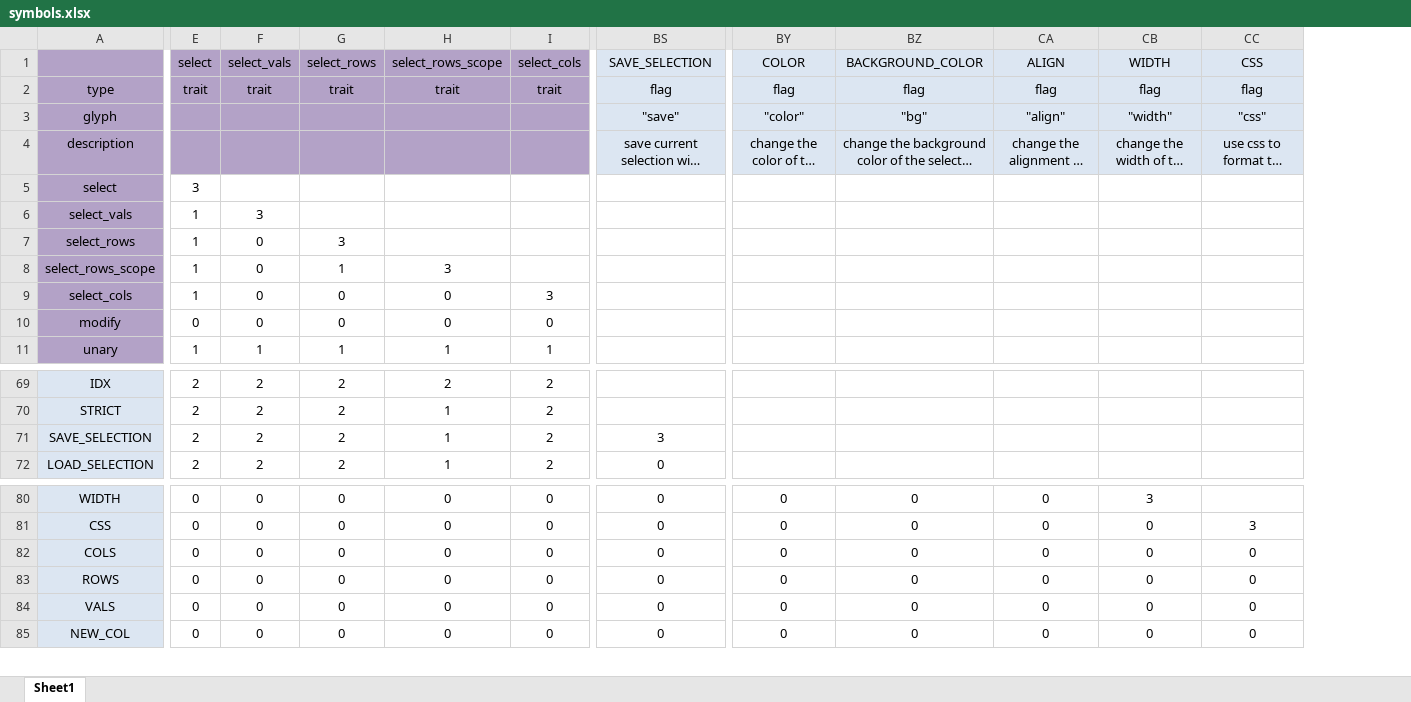
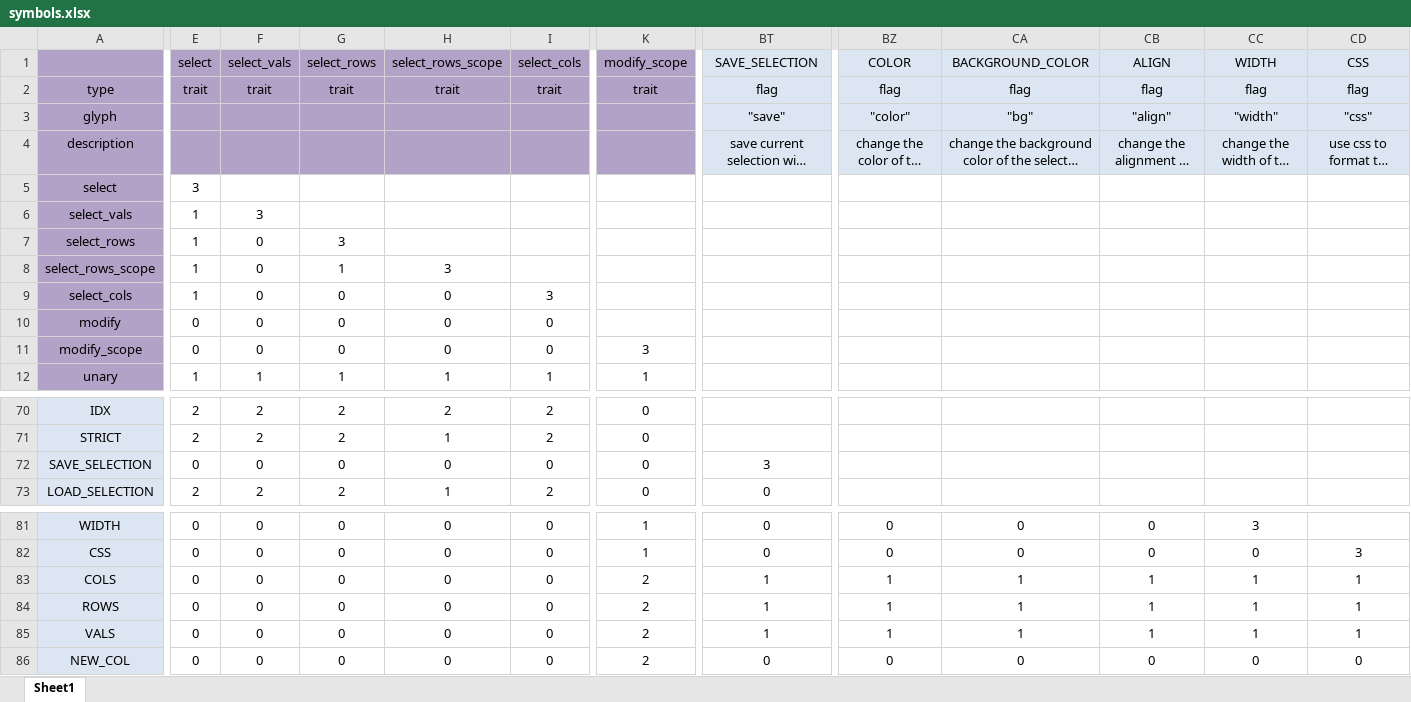
Before and after one commit to MartinVoelkl94/qplib_dev, an Excel workbook: qplib/data/symbols.xlsx, sheet Sheet1, drawn as a sheet; only a part is shown, gaps mark what is left out; long unchanged cells end in …; values as stored, in another font and other column widths than the file's, no borders; conditional formats not drawn; addresses are those after the commit; rows hold the shown columns only; the diff covers the shown part only; the diff names each change by its address in the sheet, - before the commit and + after, or states it on an @@ line.

Commit message:
qlang: syntax update (wip)
Changes to be committed:
	modified:   interactive_demo.ipynb
	modified:   qplib/__pycache__/qlang.cpython-313.pyc
	modified:   qplib/data/symbols.csv
	modified:   qplib/data/symbols.xlsx
	modified:   qplib/qlang.py
	modified:   tests/__pycache__/test_qlang.cpython-313-pytest-8.3.4.pyc
	modified:   tests/test_qlang.py

```diff
--- a/qplib/data/symbols.xlsx (sheet Sheet1)
+++ b/qplib/data/symbols.xlsx (sheet Sheet1)
+column K (modify_scope), row 2: trait; row 12: 1; rows 70-73: all 0; rows 81-86: 1 | 1 | 2 | 2 | 2 | 2
+row 11: modify_scope | 0 | 0 | 0 | 0 | 0 | 3
-E72 (select): 2
+E72 (select): 0
-F72 (select_vals): 2
+F72 (select_vals): 0
-G72 (select_rows): 2
+G72 (select_rows): 0
-H72 (select_rows_scope): 1
+H72 (select_rows_scope): 0
-I72 (select_cols): 2
+I72 (select_cols): 0
-BT83:BT85 (SAVE_SELECTION): 0
+BT83:BT85 (SAVE_SELECTION): 1
-BZ83:BZ85 (COLOR): 0
+BZ83:BZ85 (COLOR): 1
-CA83:CA85 (BACKGROUND_COLOR): 0
+CA83:CA85 (BACKGROUND_COLOR): 1
-CB83:CB85 (ALIGN): 0
+CB83:CB85 (ALIGN): 1
-CC83:CC85 (WIDTH): 0
+CC83:CC85 (WIDTH): 1
-CD83:CD85 (CSS): 0
+CD83:CD85 (CSS): 1
```
Also changed, not shown: 22 edited cells elsewhere in this sheet, 4 other files.
